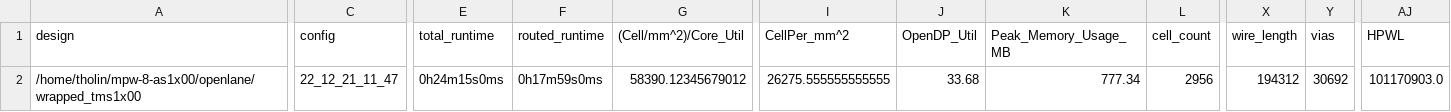
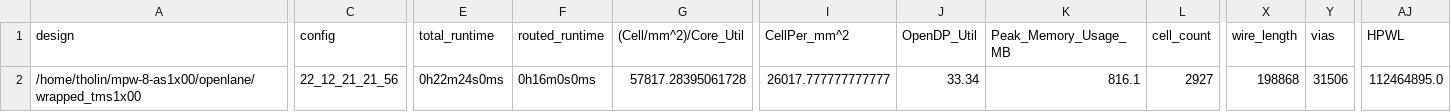
Before and after one commit to AvalonSemiconductors/mpw-8-as1x00, a CSV file: signoff/wrapped_tms1x00/metrics.csv, drawn as a sheet; only a part is shown, gaps mark what is left out; the diff covers the shown part only; the diff names each change by its address in the sheet, - before the commit and + after, or states it on an @@ line.

Commit message:
Fix fixed instruction decoding and program memory reads.

```diff
--- a/signoff/wrapped_tms1x00/metrics.csv
+++ b/signoff/wrapped_tms1x00/metrics.csv
-C2 (config): 22_12_21_11_47
+C2 (config): 22_12_21_21_56
-E2 (total_runtime): 0h24m15s0ms
+E2 (total_runtime): 0h22m24s0ms
-F2 (routed_runtime): 0h17m59s0ms
+F2 (routed_runtime): 0h16m0s0ms
-G2 ((Cell/mm^2)/Core_Util): 58390.12345679012
+G2 ((Cell/mm^2)/Core_Util): 57817.28395061728
-I2 (CellPer_mm^2): 26275.555555555555
+I2 (CellPer_mm^2): 26017.777777777777
-J2 (OpenDP_Util): 33.68
+J2 (OpenDP_Util): 33.34
-K2 (Peak_Memory_Usage_MB): 777.34
+K2 (Peak_Memory_Usage_MB): 816.1
-L2 (cell_count): 2956
+L2 (cell_count): 2927
-X2 (wire_length): 194312
+X2 (wire_length): 198868
-Y2 (vias): 30692
+Y2 (vias): 31506
-AJ2 (HPWL): 101170903.0
+AJ2 (HPWL): 112464895.0
```
Also changed, not shown: 15 edited cells elsewhere in this file, 27 other files.
